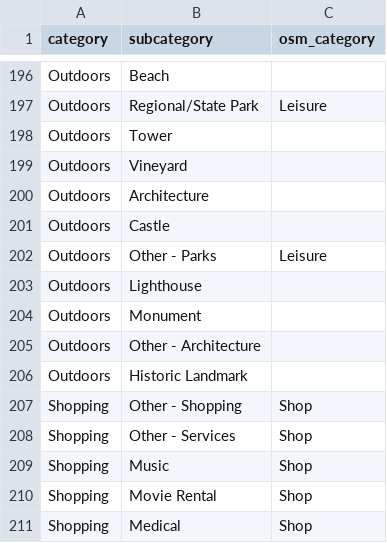
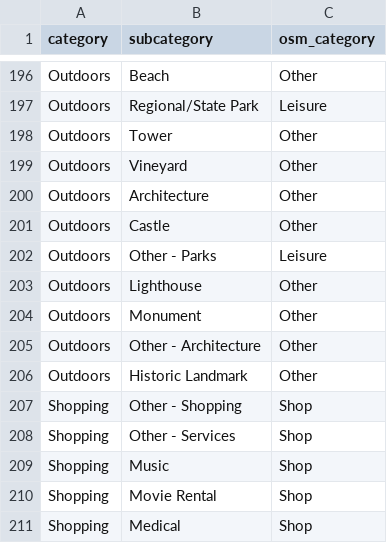
Before and after one commit to claudiocapanema/poi_detection, a CSV file: preprocessing/gowalla/gowalla_category_subcategory_osm_category.csv, drawn as a sheet; only a part is shown, gaps mark what is left out; the diff covers the shown part only; the diff names each change by its address in the sheet, - before the commit and + after, or states it on an @@ line.

```diff
--- a/preprocessing/gowalla/gowalla_category_subcategory_osm_category.csv
+++ b/preprocessing/gowalla/gowalla_category_subcategory_osm_category.csv
-C196 (osm_category): (empty)
+C196 (osm_category): Other
-C198:C201 (osm_category): (empty)
+C198:C201 (osm_category): Other
-C203:C206 (osm_category): (empty)
+C203:C206 (osm_category): Other
```
Also changed, not shown: 34 edited cells elsewhere in this file, 4 other files.
